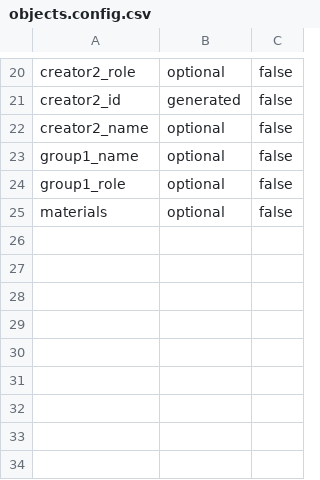
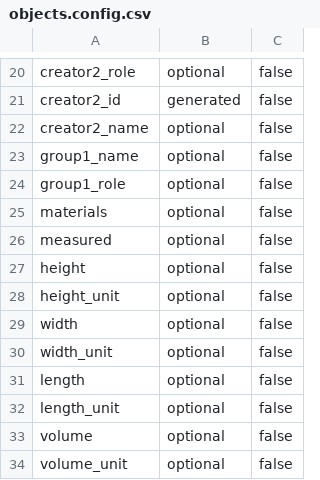
Before and after one commit to collectionspace/csible, a CSV file: templates/cataloging/objects.config.csv, drawn as a sheet; only a part is shown, gaps mark what is left out; the diff names each change by its address in the sheet, - before the commit and + after, or states it on an @@ line.

```diff
--- a/templates/cataloging/objects.config.csv
+++ b/templates/cataloging/objects.config.csv
+row 26: measured | optional | false
+row 27: height | optional | false
+row 28: height_unit | optional | false
+row 29: width | optional | false
+row 30: width_unit | optional | false
+row 31: length | optional | false
+row 32: length_unit | optional | false
+row 33: volume | optional | false
+row 34: volume_unit | optional | false
```
Also changed, not shown: templates/cataloging/objects.example.csv, 1 other file.
